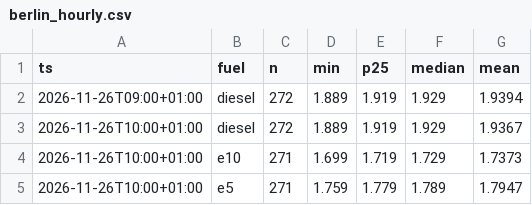
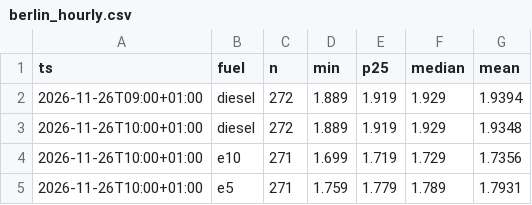
Before and after one commit to mwiemi-dotcom/diesel-tracker-berlin, a CSV file: data/berlin_hourly.csv, drawn as a sheet.

```diff
--- a/data/berlin_hourly.csv
+++ b/data/berlin_hourly.csv
@@ -2,4 +2,4 @@ ts,fuel,n,min,p25,median,mean
 2026-11-26T09:00+01:00,diesel,272,1.889,1.919,1.929,1.9394
-2026-11-26T10:00+01:00,diesel,272,1.889,1.919,1.929,1.9367
-2026-11-26T10:00+01:00,e10,271,1.699,1.719,1.729,1.7373
-2026-11-26T10:00+01:00,e5,271,1.759,1.779,1.789,1.7947
+2026-11-26T10:00+01:00,diesel,272,1.889,1.919,1.929,1.9348
+2026-11-26T10:00+01:00,e10,271,1.699,1.719,1.729,1.7356
+2026-11-26T10:00+01:00,e5,271,1.759,1.779,1.789,1.7931
```
Also changed, not shown: 2 other files.
